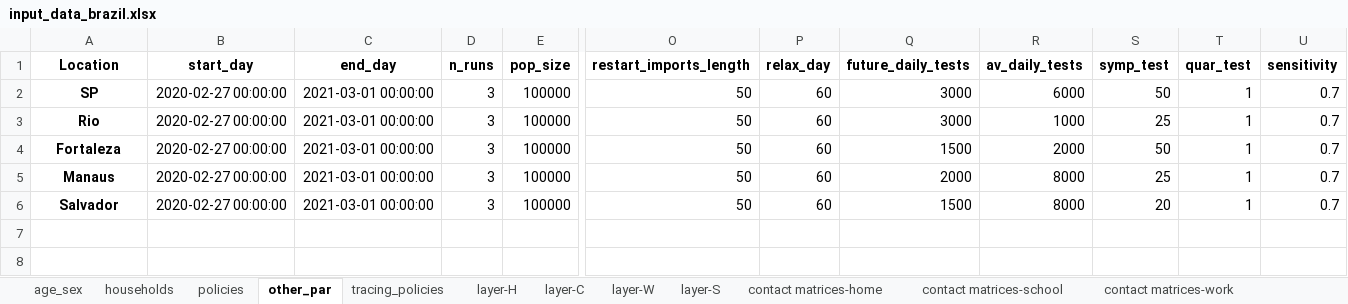
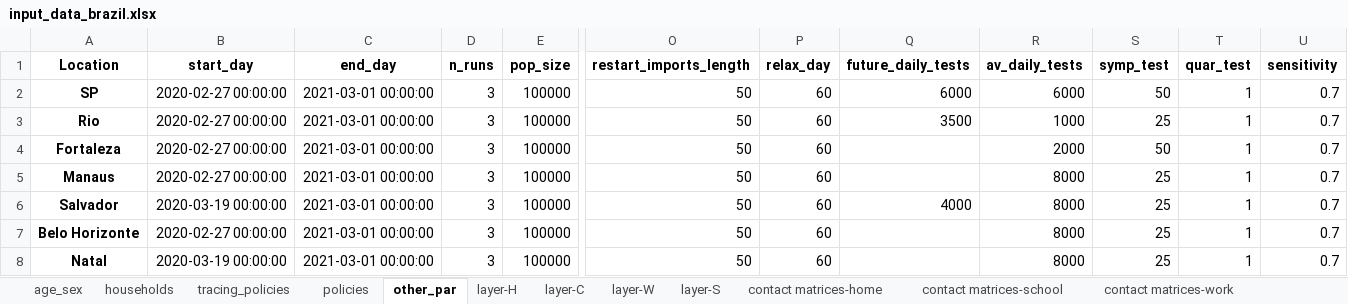
Before and after one commit to brain-modelling-group/covasim-qld-model, an Excel workbook: data/input_data_brazil.xlsx, sheet other_par, drawn as a sheet; only a part is shown, gaps mark what is left out; values as stored, in another font and other column widths than the file's, no borders; rows hold the shown columns only; the diff names each change by its address in the sheet, - before the commit and + after, or states it on an @@ line.

```diff
--- a/data/input_data_brazil.xlsx (sheet other_par)
+++ b/data/input_data_brazil.xlsx (sheet other_par)
@@ sheet tab order changed: age_sex | households | tracing_policies | policies | other_par | layer-H | layer-C | layer-W | layer-S | contact matrices-home | contact matrices-school | contact matrices-work @@
-Q2 (future_daily_tests): 3000
+Q2 (future_daily_tests): 6000
-Q3 (future_daily_tests): 3000
+Q3 (future_daily_tests): 3500
-Q4 (future_daily_tests): 1500
+Q4 (future_daily_tests): (empty)
-Q5 (future_daily_tests): 2000
+Q5 (future_daily_tests): (empty)
-B6 (start_day): 2020-02-27 00:00:00
+B6 (start_day): 2020-03-19 00:00:00
-Q6 (future_daily_tests): 1500
+Q6 (future_daily_tests): 4000
-S6 (symp_test): 20
+S6 (symp_test): 25
+row 7: Belo Horizonte | 2020-02-27 00:00:00 | 2021-03-01 00:00:00 | 3 | 100000 | 50 | 60 |  | 8000 | 25 | 1 | 0.7
+row 8: Natal | 2020-03-19 00:00:00 | 2021-03-01 00:00:00 | 3 | 100000 | 50 | 60 |  | 8000 | 25 | 1 | 0.7
```
Also changed, not shown: sheet contact matrices-work, sheet contact matrices-home, sheet contact matrices-school, sheet contact matrices-other, sheet age_sex, sheet policies, 6 more sheets, 33 other files.
